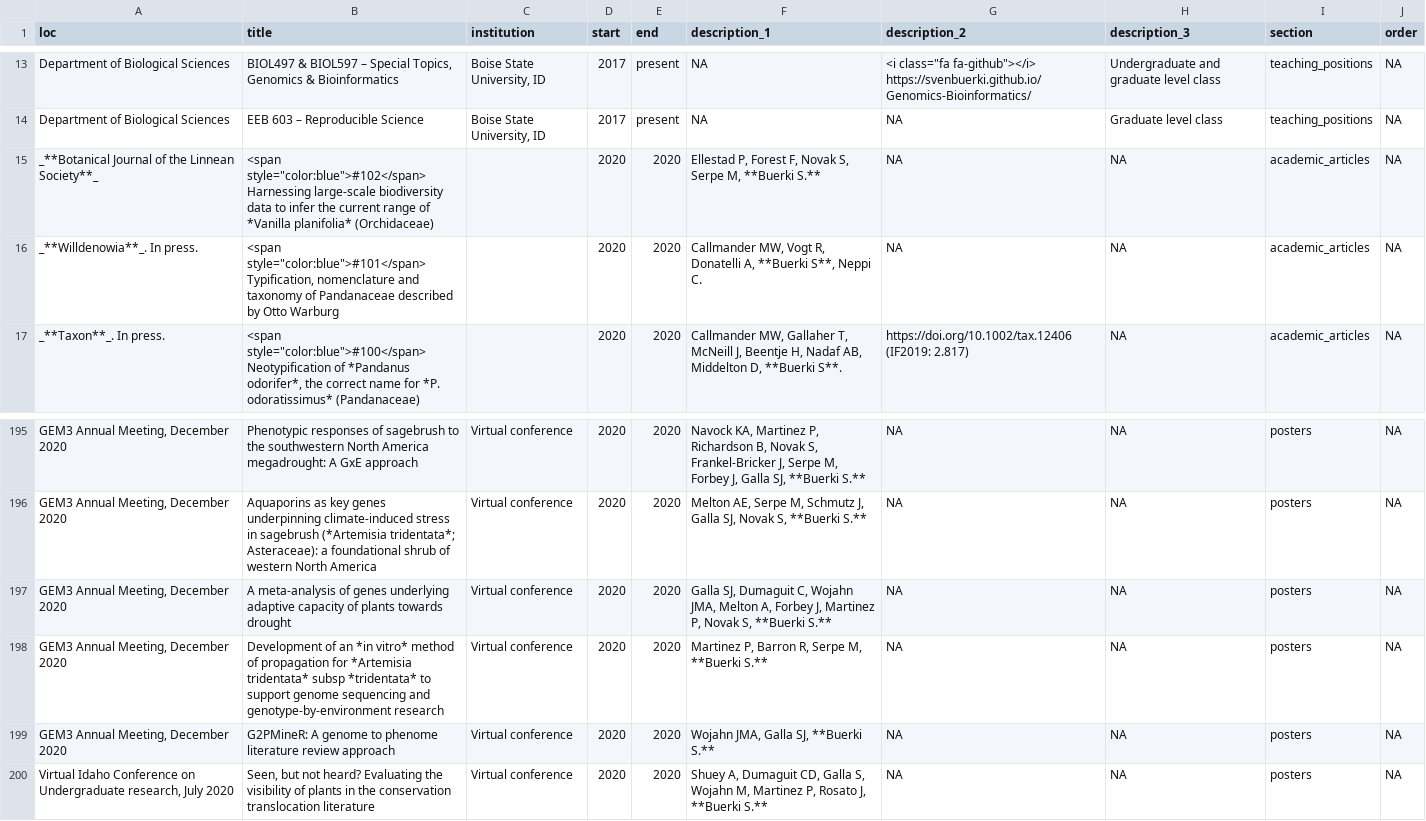
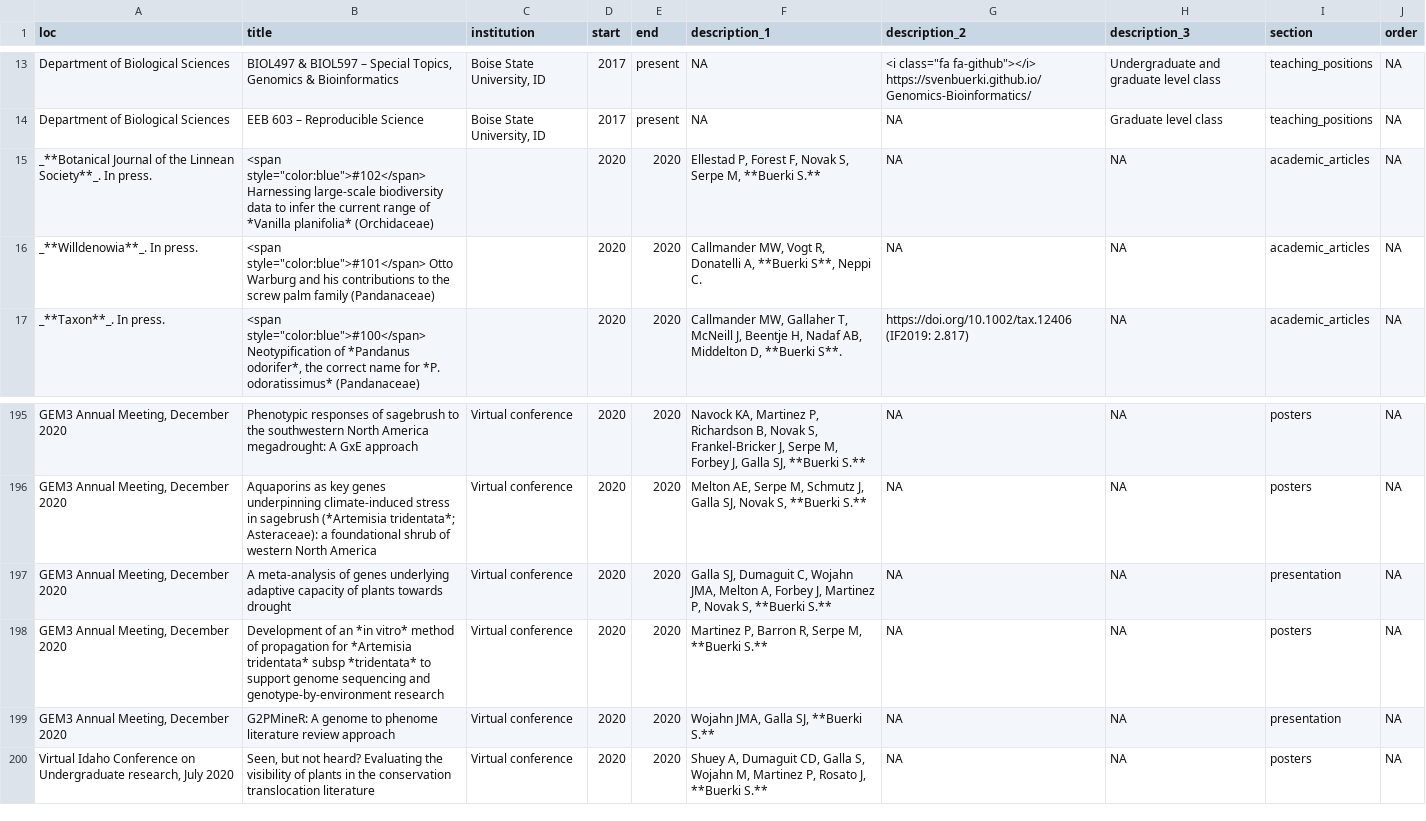
Before and after one commit to svenbuerki/CV, a CSV file: positions.csv, drawn as a sheet; only a part is shown, gaps mark what is left out; the diff names each change by its address in the sheet, - before the commit and + after, or states it on an @@ line.

```diff
--- a/positions.csv
+++ b/positions.csv
-A15 (loc): …the Linnean Society**_
+A15 (loc): …the Linnean Society**_. In press.
-B16 (title): <span style="color:blue">#101</span> Typification, nomenclature and taxonomy of Pandanaceae described by Otto Warburg
+B16 (title): <span style="color:blue">#101</span> Otto Warburg and his contributions to the screw palm family (Pandanaceae)
-I197 (section): posters
+I197 (section): presentation
-I199 (section): posters
+I199 (section): presentation
```
Also changed, not shown: 5 other files.
